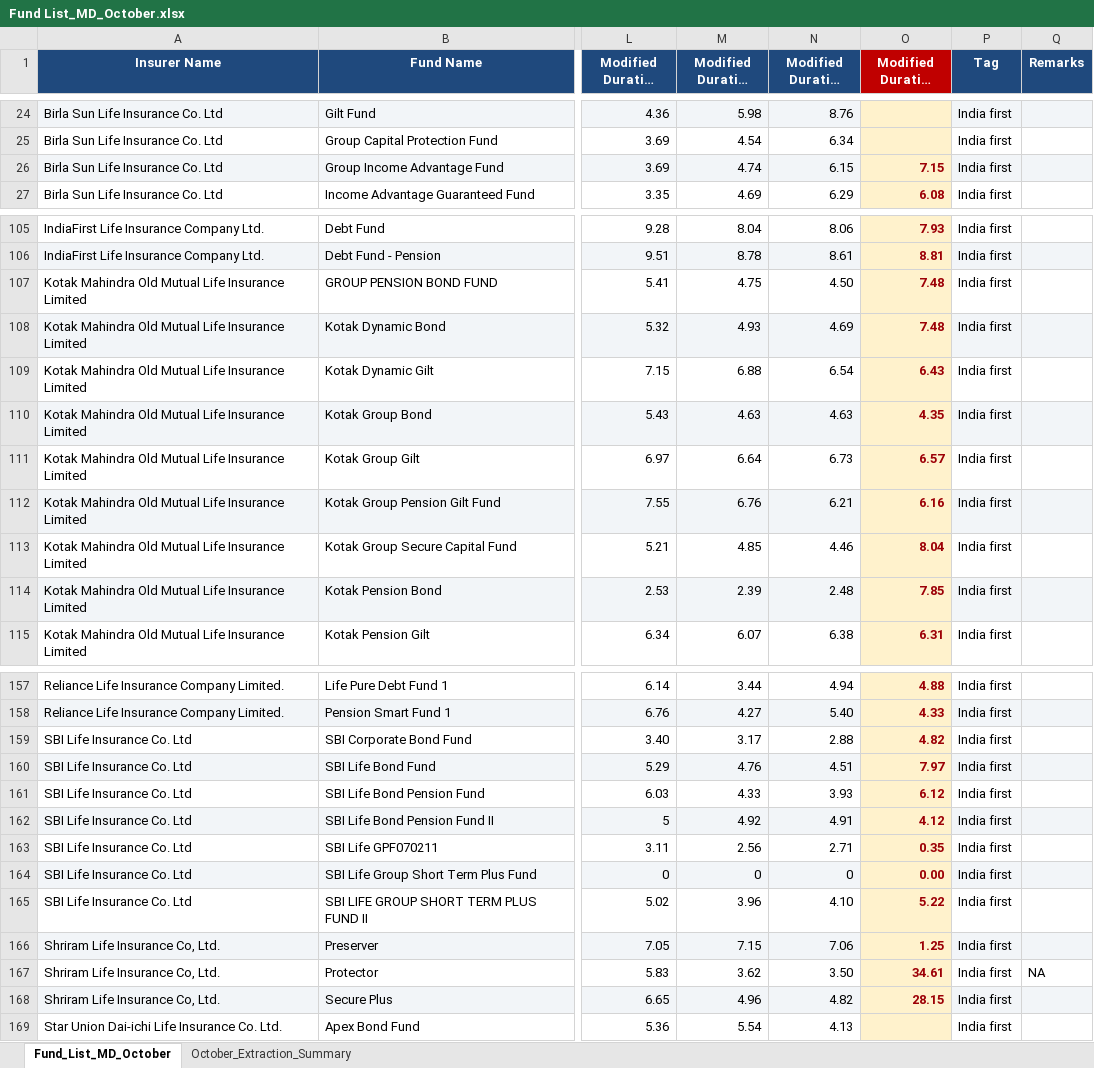
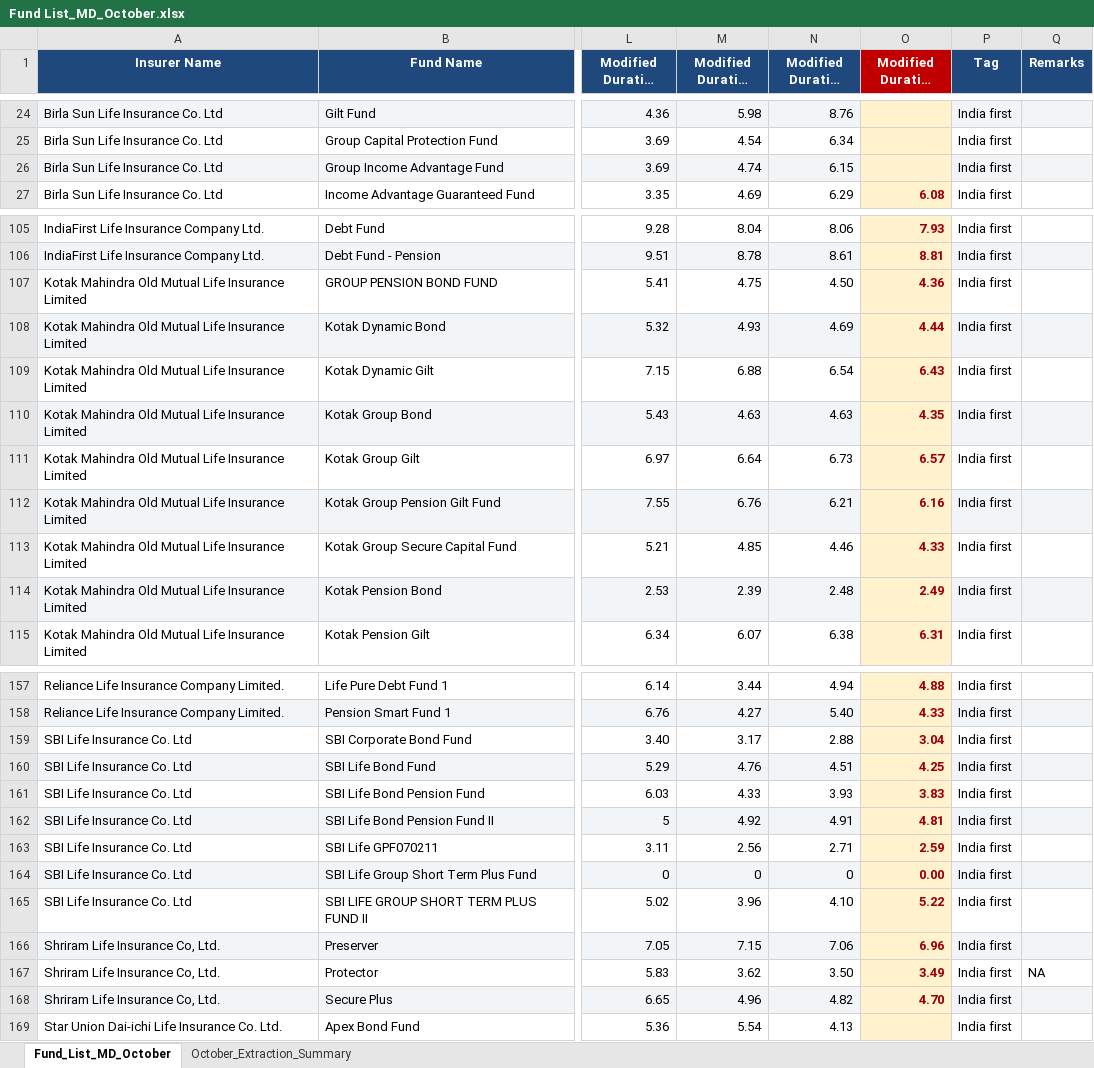
Before and after one commit to Shahin-github1/insurance, an Excel workbook: Mdcapture/Fund List_MD_October.xlsx, sheet Fund_List_MD_October, drawn as a sheet; only a part is shown, gaps mark what is left out; long unchanged cells end in …; values as stored, in another font and other column widths than the file's, no borders; the diff covers the shown part only; the diff names each change by its address in the sheet, - before the commit and + after, or states it on an @@ line.

Commit message:
Calibrate and verify Modified Duration values against primary factsheet pages across all AMCs

```diff
--- a/Mdcapture/Fund List_MD_October.xlsx (sheet Fund_List_MD_October)
+++ b/Mdcapture/Fund List_MD_October.xlsx (sheet Fund_List_MD_October)
-O26 (Modified Duration Oct): 7.15
+O26 (Modified Duration Oct): (empty)
-O107 (Modified Duration Oct): 7.48
+O107 (Modified Duration Oct): 4.36
-O108 (Modified Duration Oct): 7.48
+O108 (Modified Duration Oct): 4.44
-O113 (Modified Duration Oct): 8.04
+O113 (Modified Duration Oct): 4.33
-O114 (Modified Duration Oct): 7.85
+O114 (Modified Duration Oct): 2.49
-O159 (Modified Duration Oct): 4.82
+O159 (Modified Duration Oct): 3.04
-O160 (Modified Duration Oct): 7.97
+O160 (Modified Duration Oct): 4.25
-O161 (Modified Duration Oct): 6.12
+O161 (Modified Duration Oct): 3.83
-O162 (Modified Duration Oct): 4.12
+O162 (Modified Duration Oct): 4.81
-O163 (Modified Duration Oct): 0.35
+O163 (Modified Duration Oct): 2.59
-O166 (Modified Duration Oct): 1.25
+O166 (Modified Duration Oct): 6.96
-O167 (Modified Duration Oct): 34.61
+O167 (Modified Duration Oct): 3.49
-O168 (Modified Duration Oct): 28.15
+O168 (Modified Duration Oct): 4.70
```
Also changed, not shown: 6 edited cells elsewhere in this sheet, sheet October_Extraction_Summary, 1 other file.
